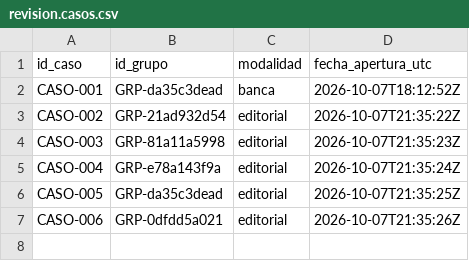
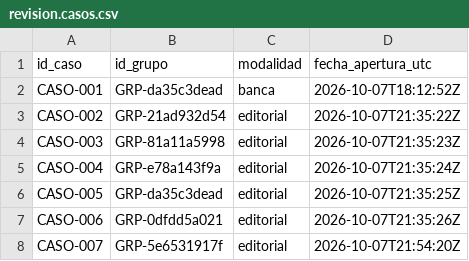
Before and after one commit to DEVHUBPTY/HACKAITHON, a CSV file: data/revision.casos.csv, drawn as a sheet.

```diff
--- a/data/revision.casos.csv
+++ b/data/revision.casos.csv
@@ -7 +7,2 @@ CASO-005,GRP-da35c3dead,editorial,2026-10-07T21:35:25Z
 CASO-006,GRP-0dfdd5a021,editorial,2026-10-07T21:35:26Z
+CASO-007,GRP-5e6531917f,editorial,2026-10-07T21:54:20Z
```
Also changed, not shown: outputs/fichas_trazables/casos_y_evidencias.csv, 10 other files.
